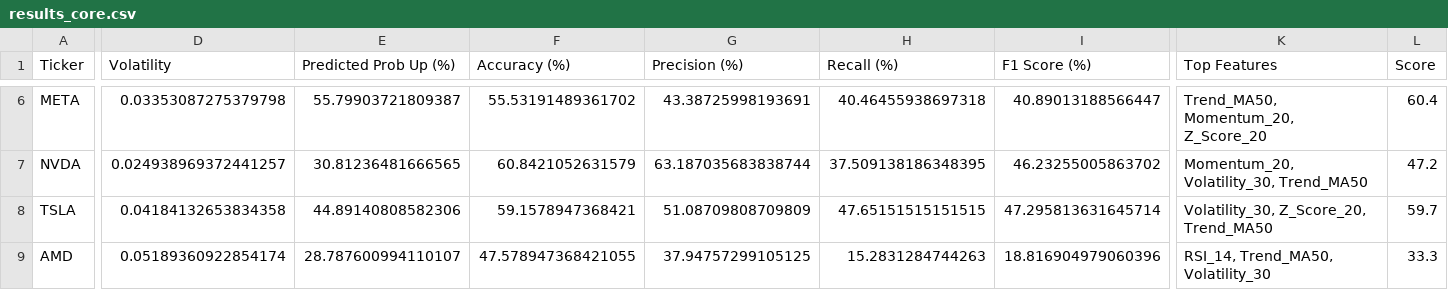
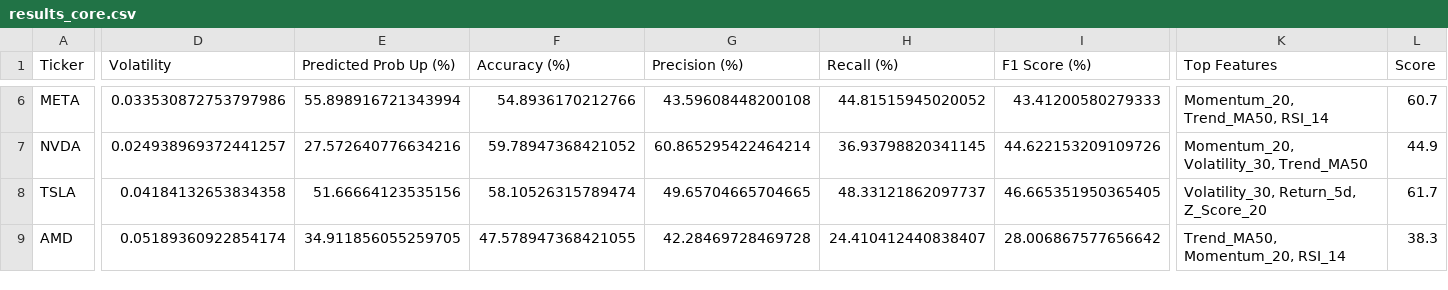
Before and after one commit to Toby0603/AlphaRank, a CSV file: results_core.csv, drawn as a sheet; only a part is shown, gaps mark what is left out; the diff covers the shown part only; the diff names each change by its address in the sheet, - before the commit and + after, or states it on an @@ line.

```diff
--- a/results_core.csv
+++ b/results_core.csv
-D6 (Volatility): 0.03353087275379798
+D6 (Volatility): 0.033530872753797986
-E6 (Predicted Prob Up (%)): 55.79903721809387
+E6 (Predicted Prob Up (%)): 55.898916721343994
-F6 (Accuracy (%)): 55.53191489361702
+F6 (Accuracy (%)): 54.8936170212766
-G6 (Precision (%)): 43.38725998193691
+G6 (Precision (%)): 43.59608448200108
-H6 (Recall (%)): 40.46455938697318
+H6 (Recall (%)): 44.81515945020052
-I6 (F1 Score (%)): 40.89013188566447
+I6 (F1 Score (%)): 43.41200580279333
-K6 (Top Features): Trend_MA50, Momentum_20, Z_Score_20
+K6 (Top Features): Momentum_20, Trend_MA50, RSI_14
-L6 (Score): 60.4
+L6 (Score): 60.7
-E7 (Predicted Prob Up (%)): 30.81236481666565
+E7 (Predicted Prob Up (%)): 27.572640776634216
-F7 (Accuracy (%)): 60.8421052631579
+F7 (Accuracy (%)): 59.78947368421052
-G7 (Precision (%)): 63.187035683838744
+G7 (Precision (%)): 60.865295422464214
-H7 (Recall (%)): 37.509138186348395
+H7 (Recall (%)): 36.93798820341145
-I7 (F1 Score (%)): 46.23255005863702
+I7 (F1 Score (%)): 44.622153209109726
-L7 (Score): 47.2
+L7 (Score): 44.9
-E8 (Predicted Prob Up (%)): 44.89140808582306
+E8 (Predicted Prob Up (%)): 51.66664123535156
-F8 (Accuracy (%)): 59.1578947368421
+F8 (Accuracy (%)): 58.10526315789474
-G8 (Precision (%)): 51.08709808709809
+G8 (Precision (%)): 49.65704665704665
-H8 (Recall (%)): 47.65151515151515
+H8 (Recall (%)): 48.33121862097737
-I8 (F1 Score (%)): 47.295813631645714
+I8 (F1 Score (%)): 46.665351950365405
-K8 (Top Features): Volatility_30, Z_Score_20, Trend_MA50
+K8 (Top Features): Volatility_30, Return_5d, Z_Score_20
-L8 (Score): 59.7
+L8 (Score): 61.7
-E9 (Predicted Prob Up (%)): 28.787600994110107
+E9 (Predicted Prob Up (%)): 34.911856055259705
-G9 (Precision (%)): 37.94757299105125
+G9 (Precision (%)): 42.28469728469728
-H9 (Recall (%)): 15.2831284744263
+H9 (Recall (%)): 24.410412440838407
-I9 (F1 Score (%)): 18.816904979060396
+I9 (F1 Score (%)): 28.006867577656642
-K9 (Top Features): RSI_14, Trend_MA50, Volatility_30
+K9 (Top Features): Trend_MA50, Momentum_20, RSI_14
-L9 (Score): 33.3
+L9 (Score): 38.3
```
Also changed, not shown: 151 edited cells elsewhere in this file, benchmark_summary.csv, performance_history.csv, 4 other files.
